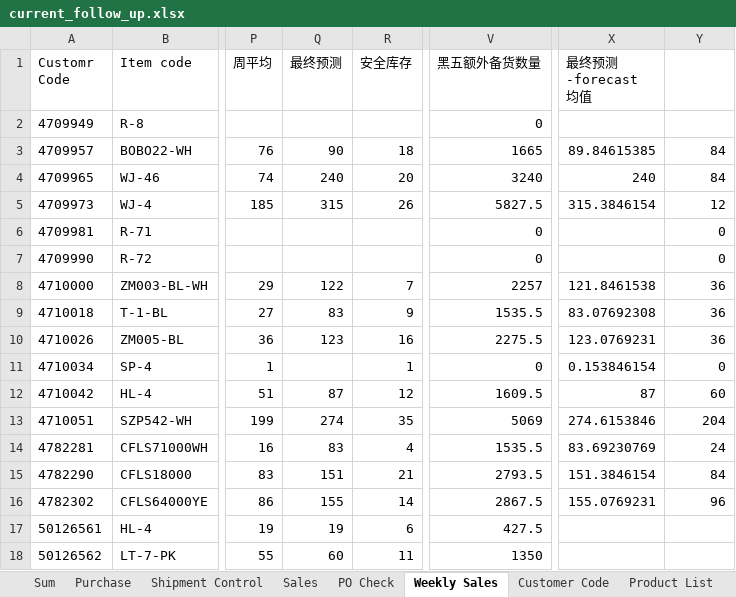
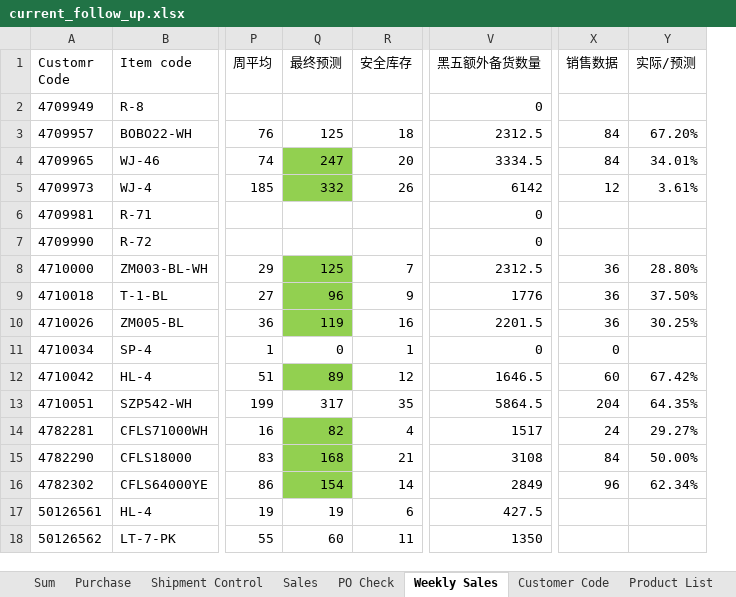
Before and after one commit to nicolechu111111-lgtm/scm-risk-dashboard, an Excel workbook: data/current_follow_up.xlsx, sheet Weekly Sales, drawn as a sheet; only a part is shown, gaps mark what is left out; values as stored, in another font and other column widths than the file's, no borders; removed rows and columns are numbered as before the commit, all else as after; the diff names each change by its address in the sheet, - before the commit and + after, or states it on an @@ line.

```diff
--- a/data/current_follow_up.xlsx (sheet Weekly Sales)
+++ b/data/current_follow_up.xlsx (sheet Weekly Sales)
-column X (最终预测-forecast 均值), rows 3-16: 89.84615385 | 240 | 315.3846154 |  |  | 121.8461538 | 83.07692308 | 123.0769231 | 0.153846154 | 87 | 274.6153846 | 83.69230769 | 151.3846154 | 155.0769231
+column Y (实际/预测), rows 3-16: 67.20% | 34.01% | 3.61% |  |  | 28.80% | 37.50% | 30.25% |  | 67.42% | 64.35% | 29.27% | 50.00% | 62.34%
-X1: (empty)
+X1: 销售数据
-Q3 (最终预测): 90
+Q3 (最终预测): 125
-V3 (黑五额外备货数量): 1665
+V3 (黑五额外备货数量): 2312.5
-Q4 (最终预测): 240
+Q4 (最终预测): 247
-Q4:Q5 fill: none
+Q4:Q5 fill: #92D050
-V4 (黑五额外备货数量): 3240
+V4 (黑五额外备货数量): 3334.5
-Q5 (最终预测): 315
+Q5 (最终预测): 332
-V5 (黑五额外备货数量): 5827.5
+V5 (黑五额外备货数量): 6142
-X6:X7 (销售数据): 0
+X6:X7 (销售数据): (empty)
-Q8 (最终预测): 122
+Q8 (最终预测): 125
-Q8:Q10 fill: none
+Q8:Q10 fill: #92D050
-V8 (黑五额外备货数量): 2257
+V8 (黑五额外备货数量): 2312.5
-Q9 (最终预测): 83
+Q9 (最终预测): 96
-V9 (黑五额外备货数量): 1535.5
+V9 (黑五额外备货数量): 1776
-Q10 (最终预测): 123
+Q10 (最终预测): 119
-V10 (黑五额外备货数量): 2275.5
+V10 (黑五额外备货数量): 2201.5
-Q11 (最终预测): (empty)
+Q11 (最终预测): 0
-Q12 (最终预测): 87
+Q12 (最终预测): 89
-Q12 fill: none
+Q12 fill: #92D050
-V12 (黑五额外备货数量): 1609.5
+V12 (黑五额外备货数量): 1646.5
-Q13 (最终预测): 274
+Q13 (最终预测): 317
-V13 (黑五额外备货数量): 5069
+V13 (黑五额外备货数量): 5864.5
-Q14 (最终预测): 83
+Q14 (最终预测): 82
-Q14:Q16 fill: none
+Q14:Q16 fill: #92D050
-V14 (黑五额外备货数量): 1535.5
+V14 (黑五额外备货数量): 1517
-Q15 (最终预测): 151
+Q15 (最终预测): 168
-V15 (黑五额外备货数量): 2793.5
+V15 (黑五额外备货数量): 3108
-Q16 (最终预测): 155
+Q16 (最终预测): 154
-V16 (黑五额外备货数量): 2867.5
+V16 (黑五额外备货数量): 2849
```
Also changed, not shown: sheet Sum, sheet Purchase, sheet Sales, sheet Shipment Control, sheet PO Check.
